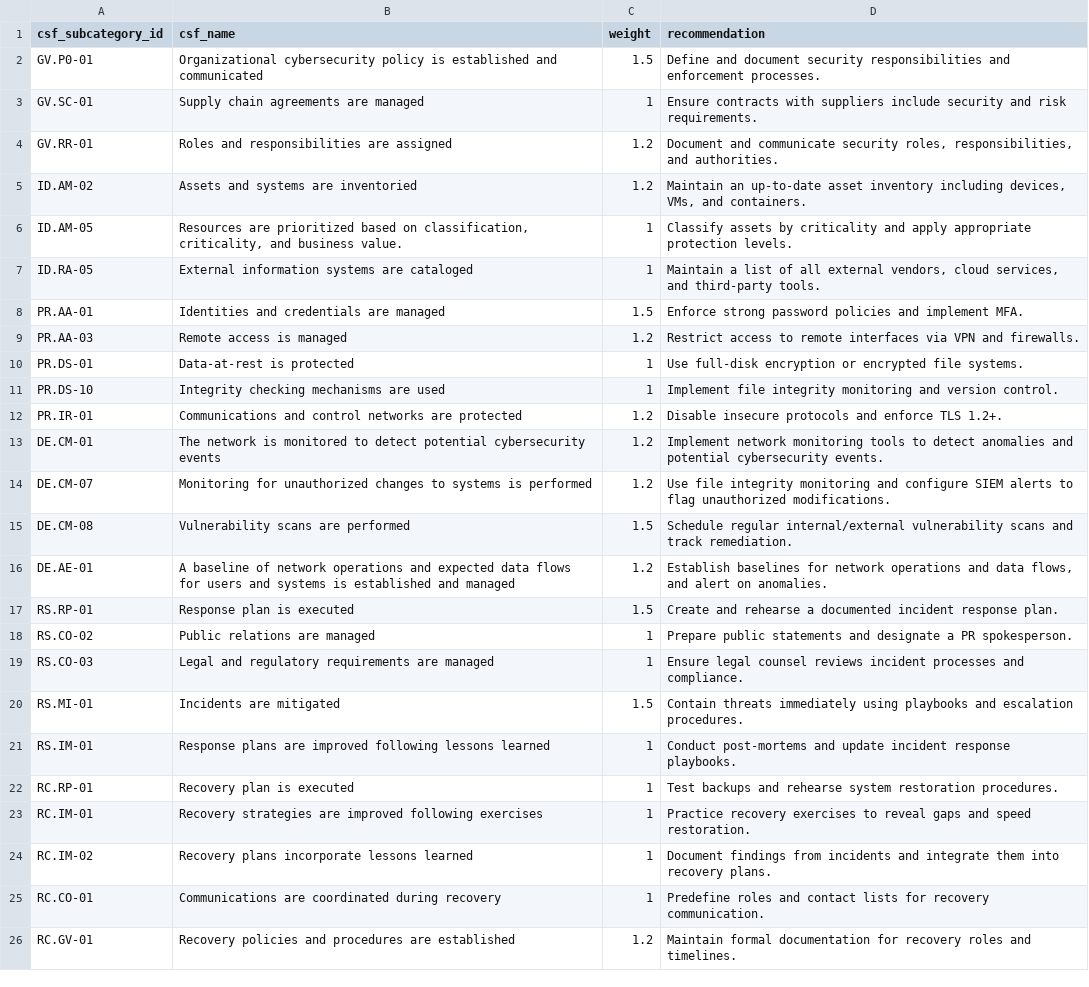
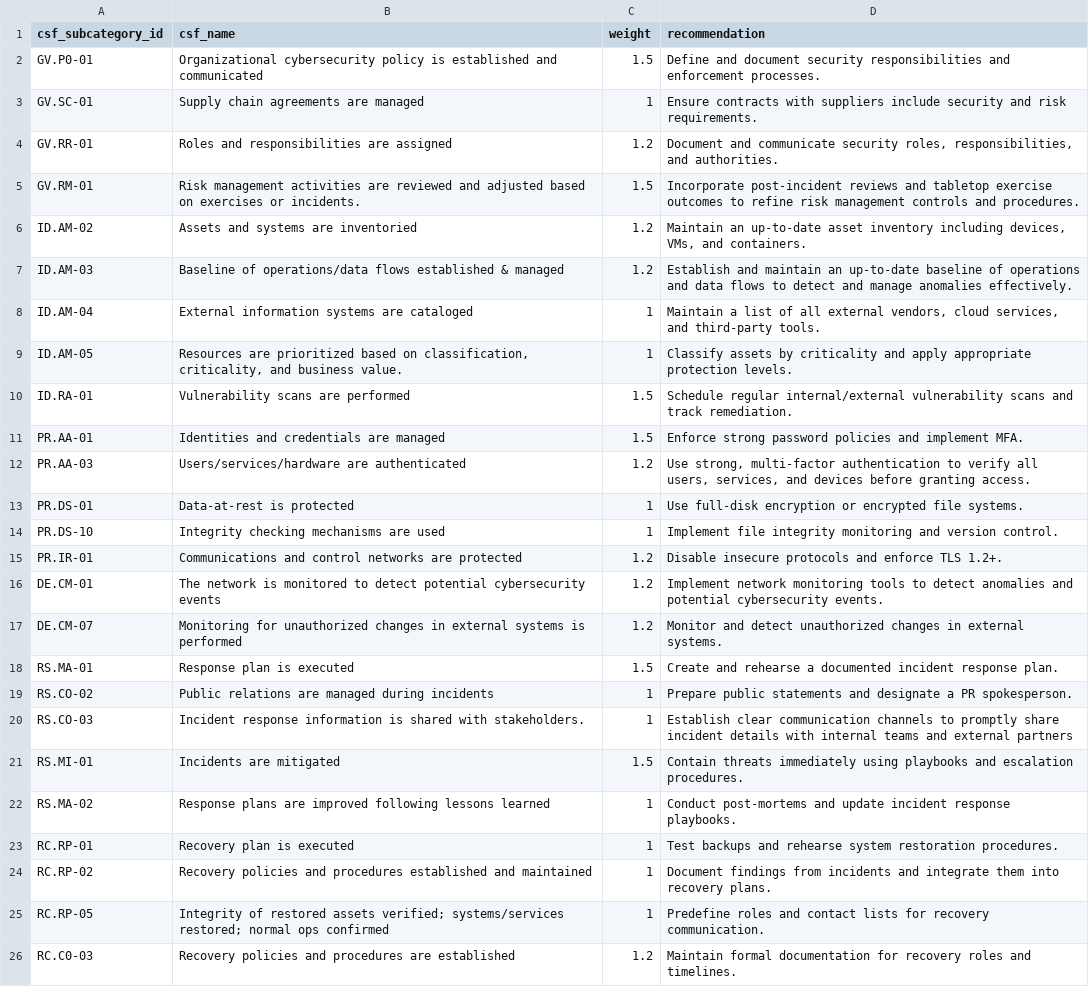
Before and after one commit to eriklacson/CSFLite, a CSV file: data/csf_lookup.csv, drawn as a sheet.

Commit message:
fix: consistency of categories in csf_lookup.csv

```diff
--- a/data/csf_lookup.csv
+++ b/data/csf_lookup.csv
@@ -4,7 +4,10 @@ GV.SC-01,Supply chain agreements are managed,1,Ensure contracts with suppliers i
 GV.RR-01,Roles and responsibilities are assigned,1.2,"Document and communicate security roles, responsibilities, and authorities."
+GV.RM-01,Risk management activities are reviewed and adjusted based on exercises or incidents.,1.5,Incorporate post-incident reviews and tabletop exercise outcomes to refine risk management controls and procedures.
 ID.AM-02,Assets and systems are inventoried,1.2,"Maintain an up-to-date asset inventory including devices, VMs, and containers."
+ID.AM-03,Baseline of operations/data flows established & managed,1.2,Establish and maintain an up-to-date baseline of operations and data flows to detect and manage anomalies effectively.
+ID.AM-04,External information systems are cataloged,1,"Maintain a list of all external vendors, cloud services, and third-party tools."
 ID.AM-05,"Resources are prioritized based on classification, criticality, and business value.",1,Classify assets by criticality and apply appropriate protection levels.
-ID.RA-05,External information systems are cataloged,1,"Maintain a list of all external vendors, cloud services, and third-party tools."
+ID.RA-01,Vulnerability scans are performed,1.5,Schedule regular internal/external vulnerability scans and track remediation.
 PR.AA-01,Identities and credentials are managed,1.5,Enforce strong password policies and implement MFA.
-PR.AA-03,Remote access is managed,1.2,Restrict access to remote interfaces via VPN and firewalls.
+PR.AA-03,Users/services/hardware are authenticated,1.2,"Use strong, multi-factor authentication to verify all users, services, and devices before granting access."
 PR.DS-01,Data-at-rest is protected,1,Use full-disk encryption or encrypted file systems.
@@ -13,14 +16,11 @@ PR.IR-01,Communications and control networks are protected,1.2,Disable insecure
 DE.CM-01,The network is monitored to detect potential cybersecurity events,1.2,Implement network monitoring tools to detect anomalies and potential cybersecurity events.
-DE.CM-07,Monitoring for unauthorized changes to systems is performed,1.2,Use file integrity monitoring and configure SIEM alerts to flag unauthorized modifications.
-DE.CM-08,Vulnerability scans are performed,1.5,Schedule regular internal/external vulnerability scans and track remediation.
-DE.AE-01,A baseline of network operations and expected data flows for users and systems is established and managed,1.2,"Establish baselines for network operations and data flows, and alert on anomalies."
-RS.RP-01,Response plan is executed,1.5,Create and rehearse a documented incident response plan.
-RS.CO-02,Public relations are managed,1,Prepare public statements and designate a PR spokesperson.
-RS.CO-03,Legal and regulatory requirements are managed,1,Ensure legal counsel reviews incident processes and compliance.
+DE.CM-07,Monitoring for unauthorized changes in external systems is performed,1.2,Monitor and detect unauthorized changes in external systems.
+RS.MA-01,Response plan is executed,1.5,Create and rehearse a documented incident response plan.
+RS.CO-02,Public relations are managed during incidents,1,Prepare public statements and designate a PR spokesperson.
+RS.CO-03,Incident response information is shared with stakeholders.,1,Establish clear communication channels to promptly share incident details with internal teams and external partners
 RS.MI-01,Incidents are mitigated,1.5,Contain threats immediately using playbooks and escalation procedures.
-RS.IM-01,Response plans are improved following lessons learned,1,Conduct post-mortems and update incident response playbooks.
+RS.MA-02,Response plans are improved following lessons learned,1,Conduct post-mortems and update incident response playbooks.
 RC.RP-01,Recovery plan is executed,1,Test backups and rehearse system restoration procedures.
-RC.IM-01,Recovery strategies are improved following exercises,1,Practice recovery exercises to reveal gaps and speed restoration.
-RC.IM-02,Recovery plans incorporate lessons learned,1,Document findings from incidents and integrate them into recovery plans.
-RC.CO-01,Communications are coordinated during recovery,1,Predefine roles and contact lists for recovery communication.
-RC.GV-01,Recovery policies and procedures are established,1.2,Maintain formal documentation for recovery roles and timelines.
+RC.RP-02,Recovery policies and procedures established and maintained,1,Document findings from incidents and integrate them into recovery plans.
+RC.RP-05,Integrity of restored assets verified; systems/services restored; normal ops confirmed,1,Predefine roles and contact lists for recovery communication.
+RC.C0-03,Recovery policies and procedures are established,1.2,Maintain formal documentation for recovery roles and timelines.
```
Also changed, not shown: 1 other file.
